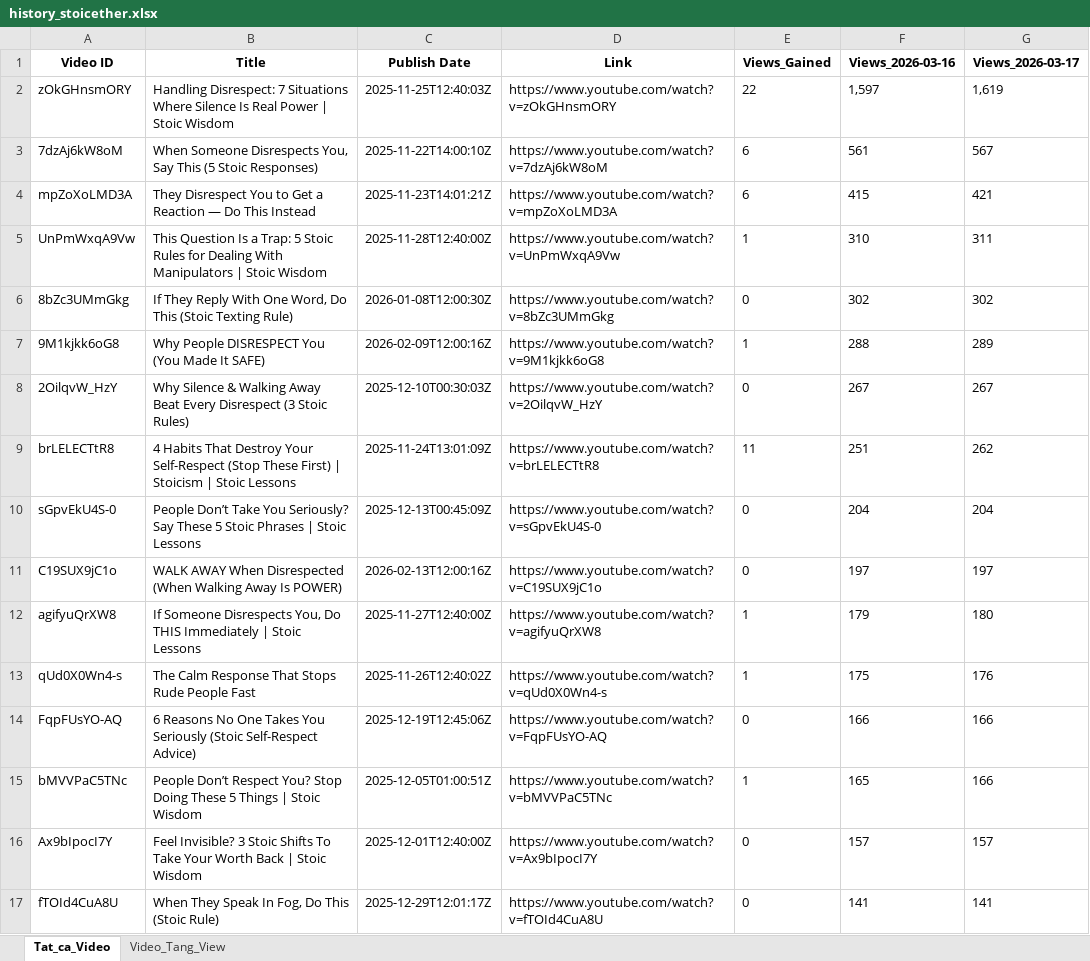
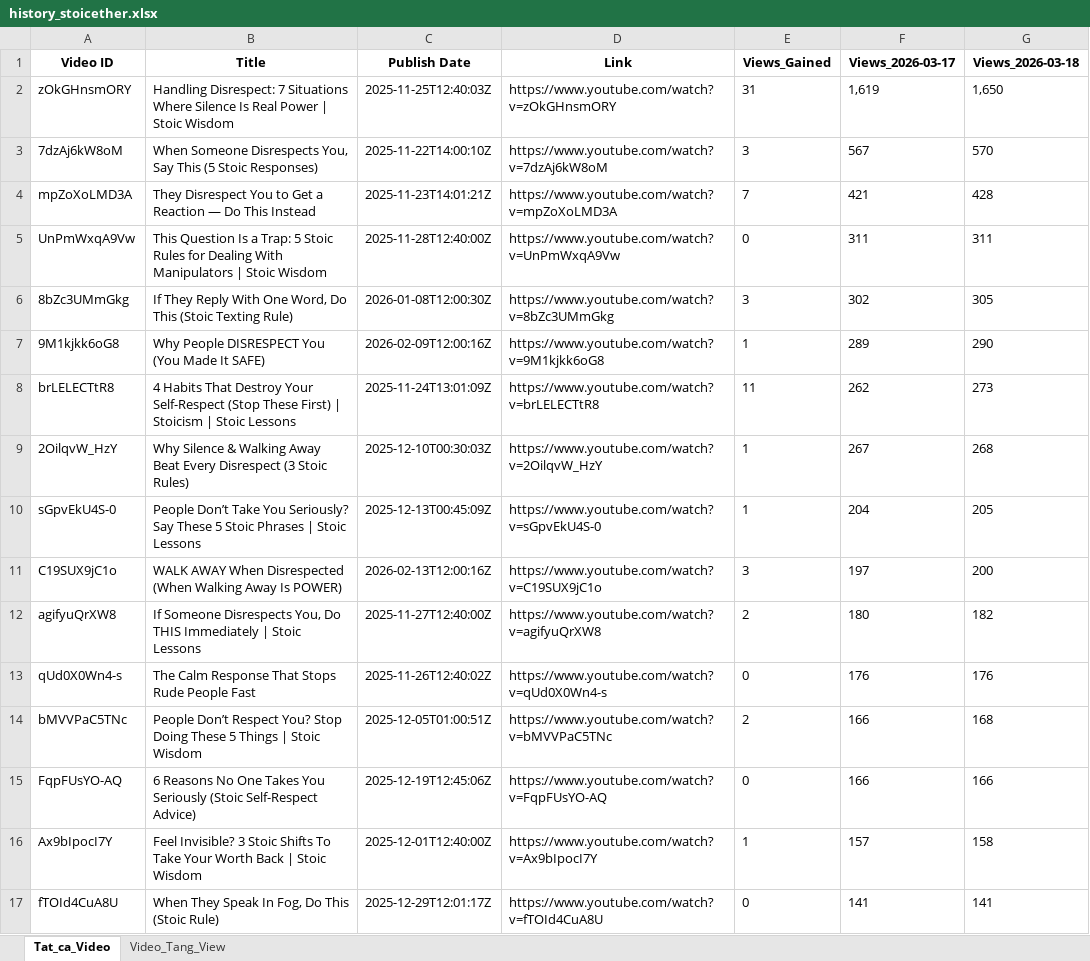
Before and after one commit to queen10022004-create/daily-views, an Excel workbook: history_stoicether.xlsx, sheet Tat_ca_Video, drawn as a sheet; only a part is shown; values as stored, in another font and other column widths than the file's, no borders; removed rows and columns are numbered as before the commit, all else as after; the diff covers the shown part only; the diff names each change by its address in the sheet, - before the commit and + after, or states it on an @@ line.

```diff
--- a/history_stoicether.xlsx (sheet Tat_ca_Video)
+++ b/history_stoicether.xlsx (sheet Tat_ca_Video)
-F1: Views_2026-03-16
+F1: Views_2026-03-17
-G1: Views_2026-03-17
+G1: Views_2026-03-18
-E2 (Views_Gained): 22
+E2 (Views_Gained): 31
-F2 (Views_2026-03-17): 1,597
+F2 (Views_2026-03-17): 1,619
-G2 (Views_2026-03-18): 1,619
+G2 (Views_2026-03-18): 1,650
-E3 (Views_Gained): 6
+E3 (Views_Gained): 3
-F3 (Views_2026-03-17): 561
+F3 (Views_2026-03-17): 567
-G3 (Views_2026-03-18): 567
+G3 (Views_2026-03-18): 570
-E4 (Views_Gained): 6
+E4 (Views_Gained): 7
-F4 (Views_2026-03-17): 415
+F4 (Views_2026-03-17): 421
-G4 (Views_2026-03-18): 421
+G4 (Views_2026-03-18): 428
-E5 (Views_Gained): 1
+E5 (Views_Gained): 0
-F5 (Views_2026-03-17): 310
+F5 (Views_2026-03-17): 311
-E6 (Views_Gained): 0
+E6 (Views_Gained): 3
-G6 (Views_2026-03-18): 302
+G6 (Views_2026-03-18): 305
-F7 (Views_2026-03-17): 288
+F7 (Views_2026-03-17): 289
-G7 (Views_2026-03-18): 289
+G7 (Views_2026-03-18): 290
-row 8: 2OilqvW_HzY | Why Silence & Walking Away Beat Every Disrespect (3 Stoic Rules) | 2025-12-10T00:30:03Z | https://www.youtube.com/watch?v=2OilqvW_HzY | 0 | 267 | 267
-F8 (Views_2026-03-17): 251
+F8 (Views_2026-03-17): 262
-G8 (Views_2026-03-18): 262
+G8 (Views_2026-03-18): 273
+row 9: 2OilqvW_HzY | Why Silence & Walking Away Beat Every Disrespect (3 Stoic Rules) | 2025-12-10T00:30:03Z | https://www.youtube.com/watch?v=2OilqvW_HzY | 1 | 267 | 268
-E10 (Views_Gained): 0
+E10 (Views_Gained): 1
-G10 (Views_2026-03-18): 204
+G10 (Views_2026-03-18): 205
-E11 (Views_Gained): 0
+E11 (Views_Gained): 3
-G11 (Views_2026-03-18): 197
+G11 (Views_2026-03-18): 200
-E12 (Views_Gained): 1
+E12 (Views_Gained): 2
-F12 (Views_2026-03-17): 179
+F12 (Views_2026-03-17): 180
-G12 (Views_2026-03-18): 180
+G12 (Views_2026-03-18): 182
-E13 (Views_Gained): 1
+E13 (Views_Gained): 0
-F13 (Views_2026-03-17): 175
+F13 (Views_2026-03-17): 176
+row 14: bMVVPaC5TNc | People Don’t Respect You? Stop Doing These 5 Things | Stoic Wisdom | 2025-12-05T01:00:51Z | https://www.youtube.com/watch?v=bMVVPaC5TNc | 2 | 166 | 168
-row 15: bMVVPaC5TNc | People Don’t Respect You? Stop Doing These 5 Things | Stoic Wisdom | 2025-12-05T01:00:51Z | https://www.youtube.com/watch?v=bMVVPaC5TNc | 1 | 165 | 166
-E16 (Views_Gained): 0
+E16 (Views_Gained): 1
-G16 (Views_2026-03-18): 157
+G16 (Views_2026-03-18): 158
```
Also changed, not shown: 13 added rows, 12 removed rows, 2 moved rows and 37 edited cells elsewhere in this sheet, sheet Video_Tang_View.
